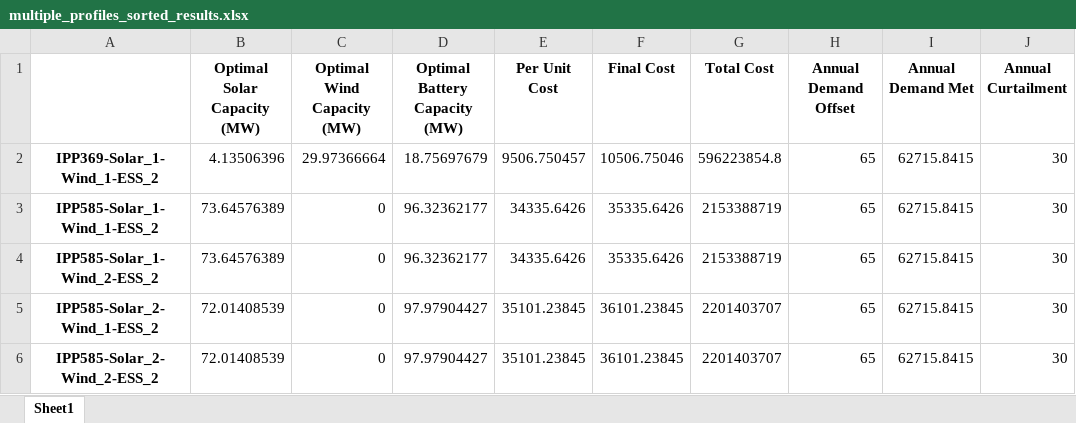
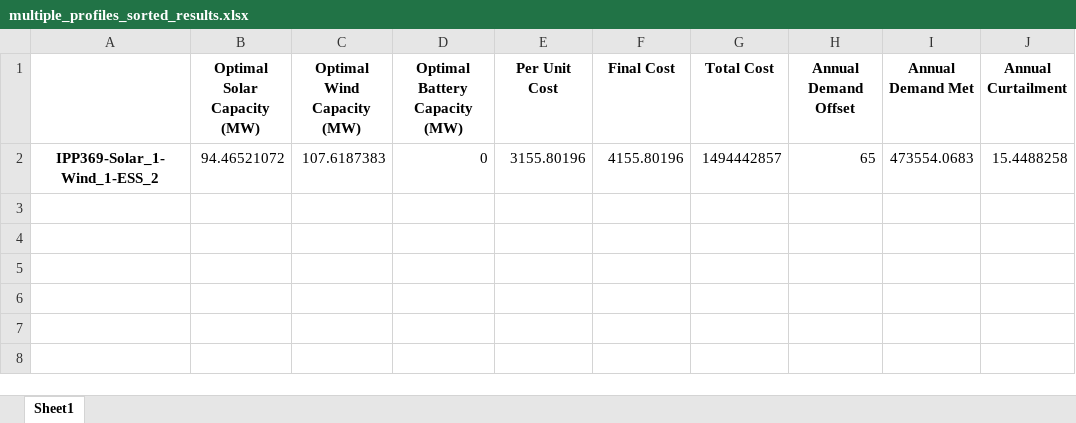
Before and after one commit to Priyanshu2sh/Energy-Backend, an Excel workbook: multiple_profiles_sorted_results.xlsx, sheet Sheet1, drawn as a sheet; values as stored, in another font and other column widths than the file's, no borders; removed rows and columns are numbered as before the commit, all else as after; the diff names each change by its address in the sheet, - before the commit and + after, or states it on an @@ line.

```diff
--- a/multiple_profiles_sorted_results.xlsx (sheet Sheet1)
+++ b/multiple_profiles_sorted_results.xlsx (sheet Sheet1)
-row 2: IPP369-Solar_1-Wind_1-ESS_2 | 4.13506396 | 29.97366664 | 18.75697679 | 9506.750457 | 10506.75046 | 596223854.8 | 65 | 62715.8415 | 30
-row 3: IPP585-Solar_1-Wind_1-ESS_2 | 73.64576389 | 0 | 96.32362177 | 34335.6426 | 35335.6426 | 2153388719 | 65 | 62715.8415 | 30
-row 4: IPP585-Solar_1-Wind_2-ESS_2 | 73.64576389 | 0 | 96.32362177 | 34335.6426 | 35335.6426 | 2153388719 | 65 | 62715.8415 | 30
-row 5: IPP585-Solar_2-Wind_1-ESS_2 | 72.01408539 | 0 | 97.97904427 | 35101.23845 | 36101.23845 | 2201403707 | 65 | 62715.8415 | 30
-row 6: IPP585-Solar_2-Wind_2-ESS_2 | 72.01408539 | 0 | 97.97904427 | 35101.23845 | 36101.23845 | 2201403707 | 65 | 62715.8415 | 30
+row 2: IPP369-Solar_1-Wind_1-ESS_2 | 94.46521072 | 107.6187383 | 0 | 3155.80196 | 4155.80196 | 1494442857 | 65 | 473554.0683 | 15.4488258
```
Also changed, not shown: 22 other files.
